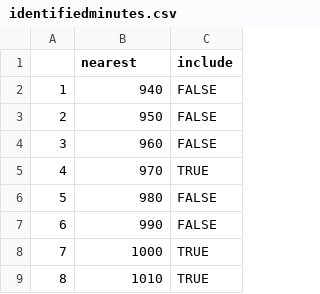
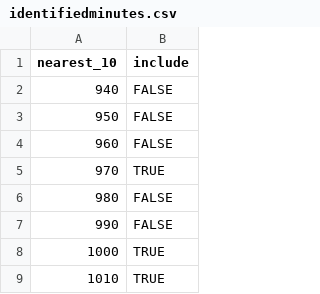
Before and after one commit to GiacomoLD97/Costa_Rica_PSA_Acoustic_Analysis, a CSV file: data/identifiedminutes.csv, drawn as a sheet; only a part is shown; removed rows and columns are numbered as before the commit, all else as after; the diff names each change by its address in the sheet, - before the commit and + after, or states it on an @@ line.

```diff
--- a/data/identifiedminutes.csv
+++ b/data/identifiedminutes.csv
-column A, rows 2-9: 1 | 2 | 3 | 4 | 5 | 6 | 7 | 8
-A1: nearest
+A1: nearest_10
```
Also changed, not shown: 1 other file.
